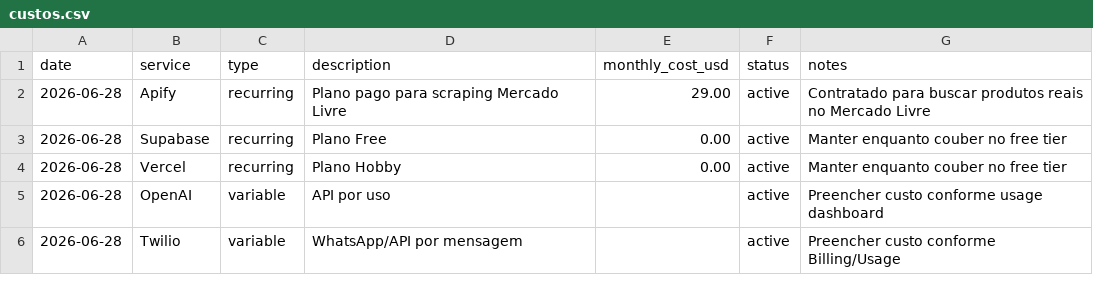
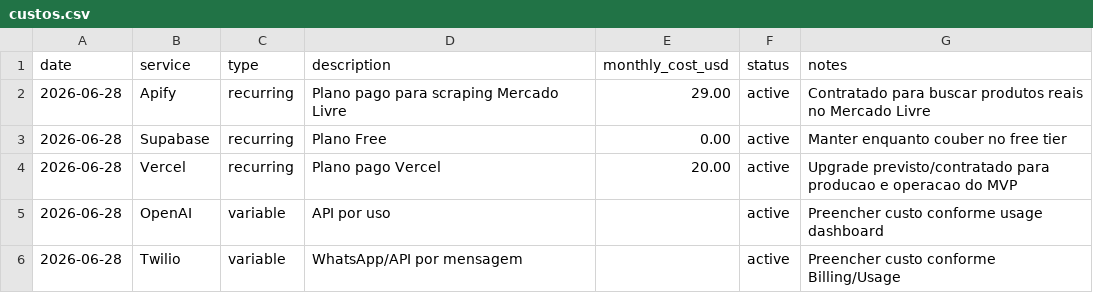
Before and after one commit to josephdayan/shopping-agent-mvp, a CSV file: docs/custos.csv, drawn as a sheet.

```diff
--- a/docs/custos.csv
+++ b/docs/custos.csv
@@ -3,3 +3,3 @@ date,service,type,description,monthly_cost_usd,status,notes
 2026-06-28,Supabase,recurring,Plano Free,0.00,active,Manter enquanto couber no free tier
-2026-06-28,Vercel,recurring,Plano Hobby,0.00,active,Manter enquanto couber no free tier
+2026-06-28,Vercel,recurring,Plano pago Vercel,20.00,active,Upgrade previsto/contratado para producao e operacao do MVP
 2026-06-28,OpenAI,variable,API por uso,,active,Preencher custo conforme usage dashboard
```
Also changed, not shown: 5 other files.
